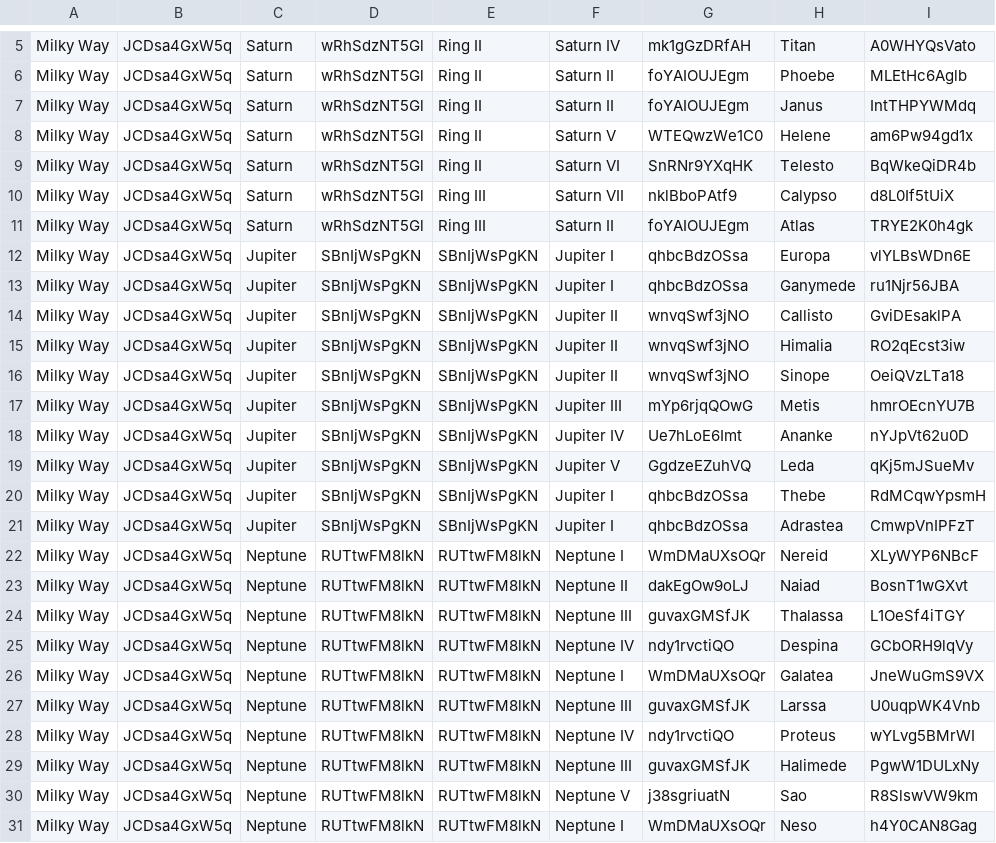
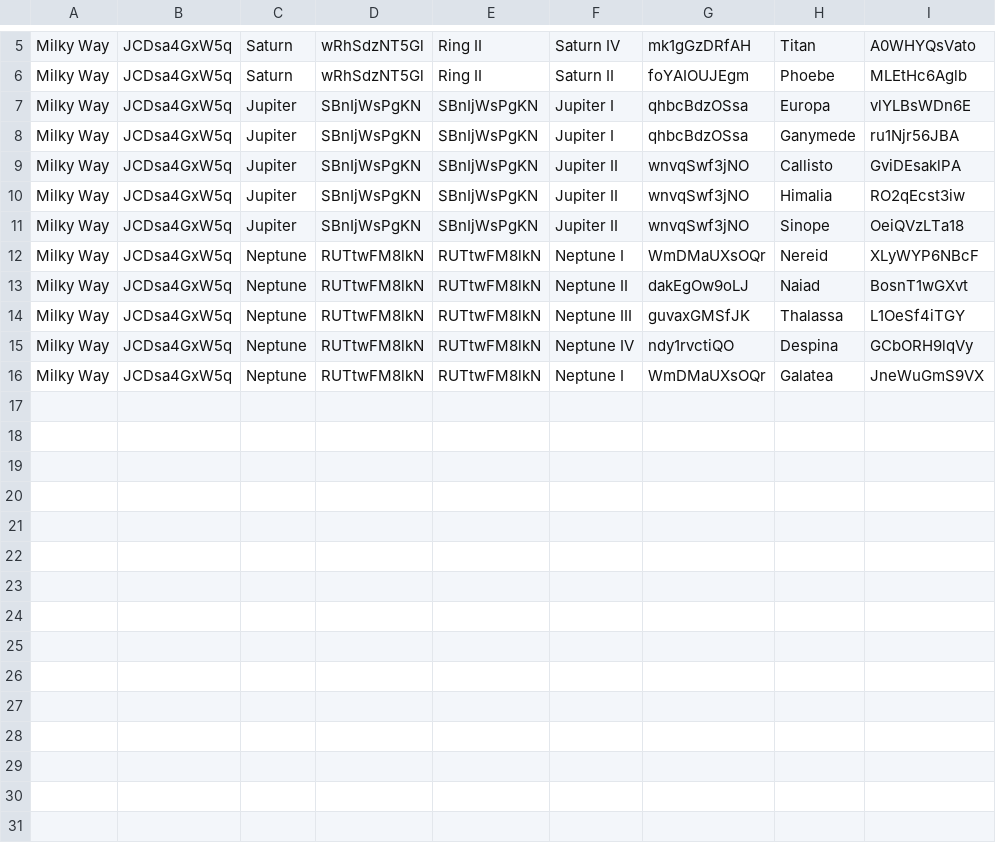
Before and after one commit to ICPI/TrainingDataset, a CSV file: data-raw/planets_geo.csv, drawn as a sheet; only a part is shown, gaps mark what is left out; the diff names each change by its address in the sheet, - before the commit and + after, or states it on an @@ line.

Commit message:
add/adjust data

```diff
--- a/data-raw/planets_geo.csv
+++ b/data-raw/planets_geo.csv
-row 7: Milky Way | JCDsa4GxW5q | Saturn | wRhSdzNT5Gl | Ring II | Saturn II | foYAIOUJEgm | Janus | IntTHPYWMdq
-row 8: Milky Way | JCDsa4GxW5q | Saturn | wRhSdzNT5Gl | Ring II | Saturn V | WTEQwzWe1C0 | Helene | am6Pw94gd1x
-row 9: Milky Way | JCDsa4GxW5q | Saturn | wRhSdzNT5Gl | Ring II | Saturn VI | SnRNr9YXqHK | Telesto | BqWkeQiDR4b
-row 10: Milky Way | JCDsa4GxW5q | Saturn | wRhSdzNT5Gl | Ring III | Saturn VII | nklBboPAtf9 | Calypso | d8L0If5tUiX
-row 11: Milky Way | JCDsa4GxW5q | Saturn | wRhSdzNT5Gl | Ring III | Saturn II | foYAIOUJEgm | Atlas | TRYE2K0h4gk
-row 17: Milky Way | JCDsa4GxW5q | Jupiter | SBnIjWsPgKN | SBnIjWsPgKN | Jupiter III | mYp6rjqQOwG | Metis | hmrOEcnYU7B
-row 18: Milky Way | JCDsa4GxW5q | Jupiter | SBnIjWsPgKN | SBnIjWsPgKN | Jupiter IV | Ue7hLoE6Imt | Ananke | nYJpVt62u0D
-row 19: Milky Way | JCDsa4GxW5q | Jupiter | SBnIjWsPgKN | SBnIjWsPgKN | Jupiter V | GgdzeEZuhVQ | Leda | qKj5mJSueMv
-row 20: Milky Way | JCDsa4GxW5q | Jupiter | SBnIjWsPgKN | SBnIjWsPgKN | Jupiter I | qhbcBdzOSsa | Thebe | RdMCqwYpsmH
-row 21: Milky Way | JCDsa4GxW5q | Jupiter | SBnIjWsPgKN | SBnIjWsPgKN | Jupiter I | qhbcBdzOSsa | Adrastea | CmwpVnIPFzT
-row 27: Milky Way | JCDsa4GxW5q | Neptune | RUTtwFM8lkN | RUTtwFM8lkN | Neptune III | guvaxGMSfJK | Larssa | U0uqpWK4Vnb
-row 28: Milky Way | JCDsa4GxW5q | Neptune | RUTtwFM8lkN | RUTtwFM8lkN | Neptune IV | ndy1rvctiQO | Proteus | wYLvg5BMrWI
-row 29: Milky Way | JCDsa4GxW5q | Neptune | RUTtwFM8lkN | RUTtwFM8lkN | Neptune III | guvaxGMSfJK | Halimede | PgwW1DULxNy
-row 30: Milky Way | JCDsa4GxW5q | Neptune | RUTtwFM8lkN | RUTtwFM8lkN | Neptune V | j38sgriuatN | Sao | R8SlswVW9km
-row 31: Milky Way | JCDsa4GxW5q | Neptune | RUTtwFM8lkN | RUTtwFM8lkN | Neptune I | WmDMaUXsOQr | Neso | h4Y0CAN8Gag
```
Also changed, not shown: data-raw/planets_primepartners.csv, data-raw/planets_sites.csv, 10 other files.
